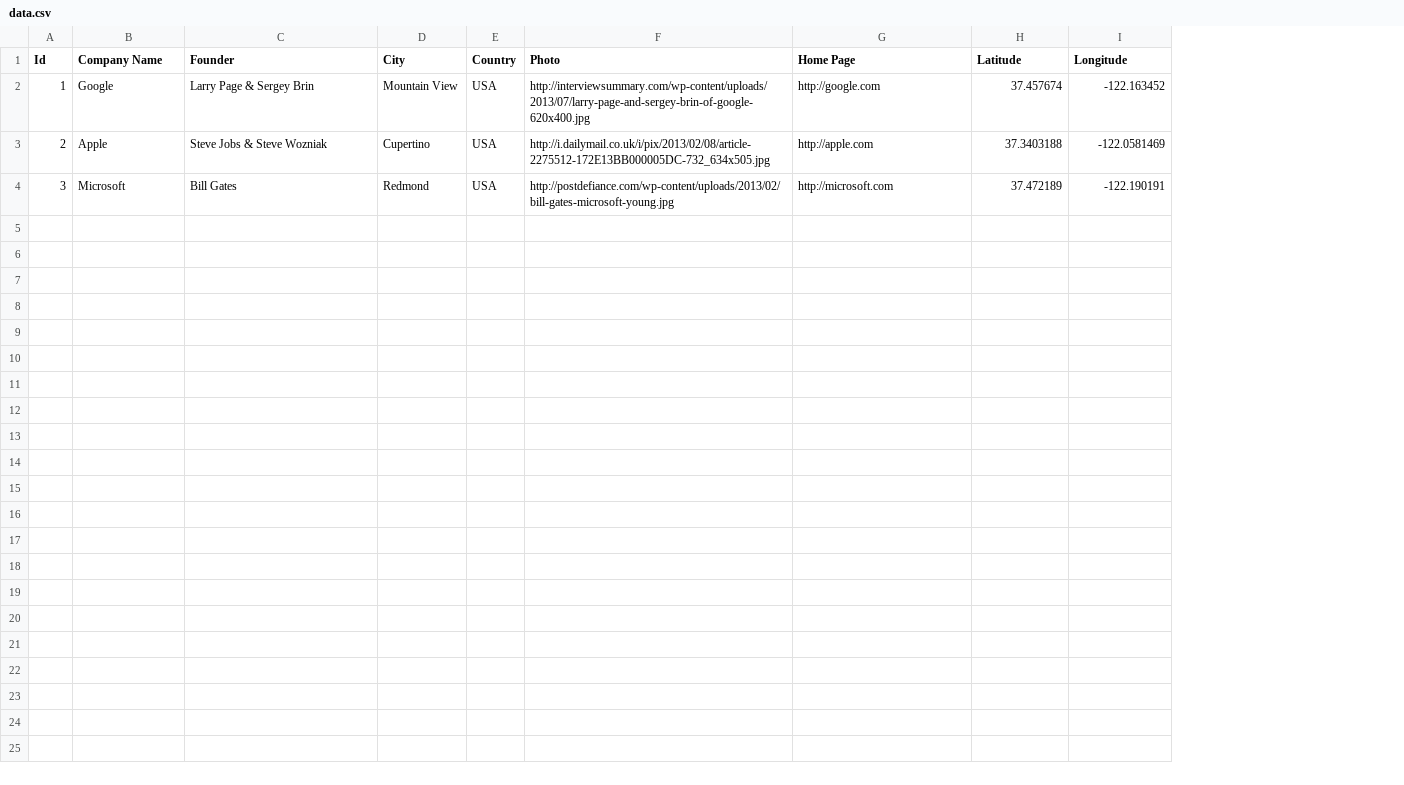
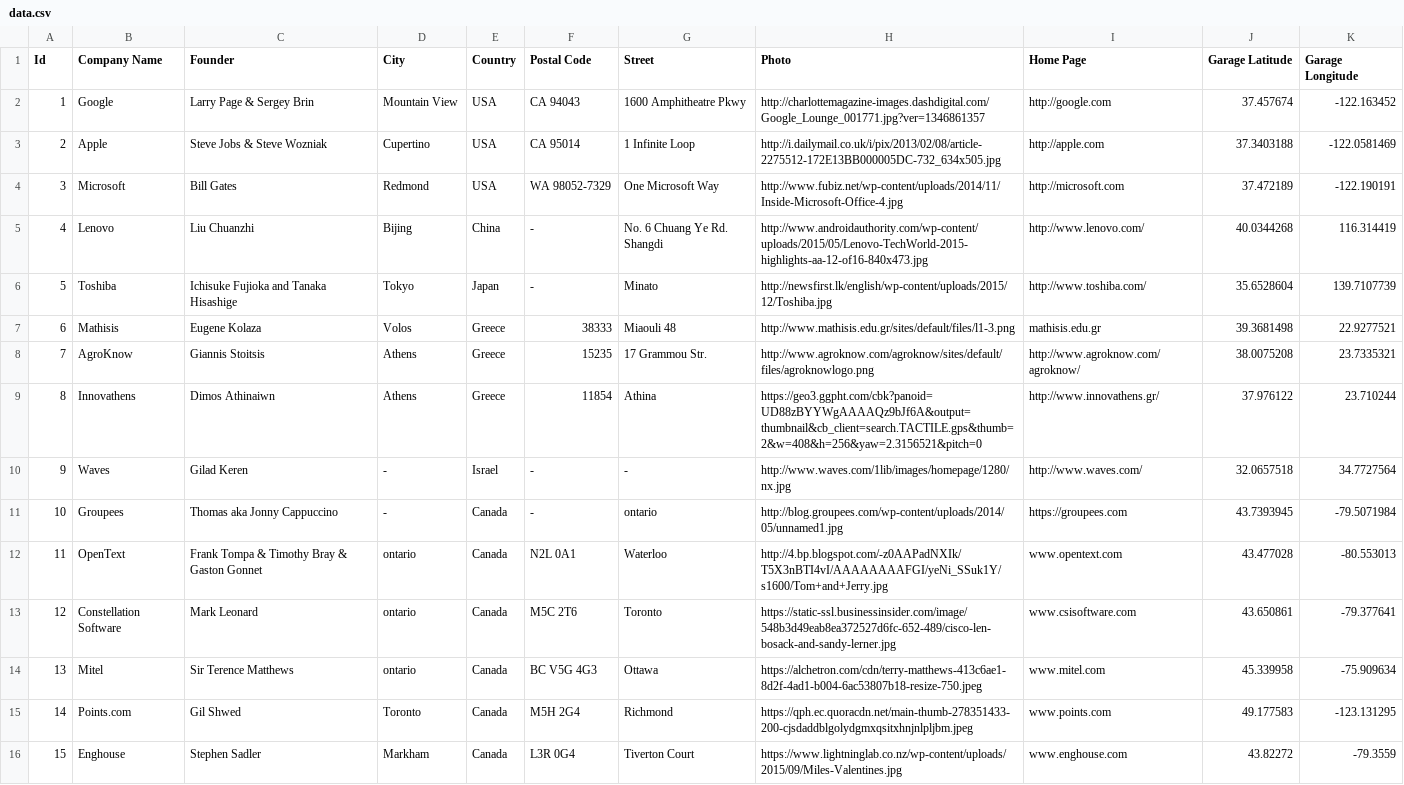
Before and after one commit to Kr-Abhish3k/FoundersMapQuest, a CSV file: data/data.csv, drawn as a sheet; addresses are those after the commit; the diff names each change by its address in the sheet, - before the commit and + after, or states it on an @@ line.

```diff
--- a/data/data.csv
+++ b/data/data.csv
+column F (Postal Code), rows 2-4: CA 94043 | CA 95014 | WA 98052-7329
+column G (Street), rows 2-4: 1600 Amphitheatre Pkwy | 1 Infinite Loop | One Microsoft Way
-J1: Latitude
+J1: Garage Latitude
-K1: Longitude
+K1: Garage Longitude
-H2 (Photo): http://interviewsummary.com/wp-content/uploads/2013/07/larry-page-and-sergey-brin-of-google-620x400.jpg
+H2 (Photo): http://charlottemagazine-images.dashdigital.com/Google_Lounge_001771.jpg?ver=1346861357
-H4 (Photo): http://postdefiance.com/wp-content/uploads/2013/02/bill-gates-microsoft-young.jpg
+H4 (Photo): http://www.fubiz.net/wp-content/uploads/2014/11/Inside-Microsoft-Office-4.jpg
+row 5: 4 | Lenovo | Liu Chuanzhi | Bijing | China | - | No. 6 Chuang Ye Rd. Shangdi | http://www.androidauthority.com/wp-content/uploads/2015/05/Lenovo-TechWorld-2015-highlights-aa-12-of16-840x473.jpg | http://www.lenovo.com/ | 40.0344268 | 116.314419
+row 6: 5 | Toshiba | Ichisuke Fujioka and Tanaka Hisashige | Tokyo | Japan | - | Minato | http://newsfirst.lk/english/wp-content/uploads/2015/12/Toshiba.jpg | http://www.toshiba.com/ | 35.6528604 | 139.7107739
+row 7: 6 | Mathisis | Eugene Kolaza | Volos | Greece | 38333 | Miaouli 48 | http://www.mathisis.edu.gr/sites/default/files/l1-3.png | mathisis.edu.gr | 39.3681498 | 22.9277521
+row 8: 7 | AgroKnow | Giannis Stoitsis | Athens | Greece | 15235 | 17 Grammou Str. | http://www.agroknow.com/agroknow/sites/default/files/agroknowlogo.png | http://www.agroknow.com/agroknow/ | 38.0075208 | 23.7335321
+row 9: 8 | Innovathens | Dimos Athinaiwn | Athens | Greece | 11854 | Athina | https://geo3.ggpht.com/cbk?panoid=UD88zBYYWgAAAAQz9bJf6A&output=thumbnail&cb_client=search.TACTILE.gps&thumb=2&w=408&h=256&yaw=2.3156521&pitch=0 | http://www.innovathens.gr/ | 37.976122 | 23.710244
+row 10: 9 | Waves | Gilad Keren | - | Israel | - | - | http://www.waves.com/1lib/images/homepage/1280/nx.jpg | http://www.waves.com/ | 32.0657518 | 34.7727564
+row 11: 10 | Groupees | Thomas aka Jonny Cappuccino | - | Canada | - | ontario | http://blog.groupees.com/wp-content/uploads/2014/05/unnamed1.jpg | https://groupees.com | 43.7393945 | -79.5071984
+row 12: 11 | OpenText | Frank Tompa & Timothy Bray & Gaston Gonnet | ontario | Canada | N2L 0A1 | Waterloo | http://4.bp.blogspot.com/-z0AAPadNXIk/T5X3nBTI4vI/AAAAAAAAFGI/yeNi_SSuk1Y/s1600/Tom+and+Jerry.jpg | www.opentext.com | 43.477028 | -80.553013
+row 13: 12 | Constellation Software | Mark Leonard | ontario | Canada | M5C 2T6 | Toronto | https://static-ssl.businessinsider.com/image/548b3d49eab8ea372527d6fc-652-489/cisco-len-bosack-and-sandy-lerner.jpg | www.csisoftware.com | 43.650861 | -79.377641
+row 14: 13 | Mitel | Sir Terence Matthews | ontario | Canada | BC V5G 4G3 | Ottawa | https://alchetron.com/cdn/terry-matthews-413c6ae1-8d2f-4ad1-b004-6ac53807b18-resize-750.jpeg | www.mitel.com | 45.339958 | -75.909634
+row 15: 14 | Points.com | Gil Shwed | Toronto | Canada | M5H 2G4 | Richmond | https://qph.ec.quoracdn.net/main-thumb-278351433-200-cjsdaddblgolydgmxqsitxhnjnlpljbm.jpeg | www.points.com | 49.177583 | -123.131295
+row 16: 15 | Enghouse | Stephen Sadler | Markham | Canada | L3R 0G4 | Tiverton Court | https://www.lightninglab.co.nz/wp-content/uploads/2015/09/Miles-Valentines.jpg | www.enghouse.com | 43.82272 | -79.3559
```
Also changed, not shown: 18 other files.
